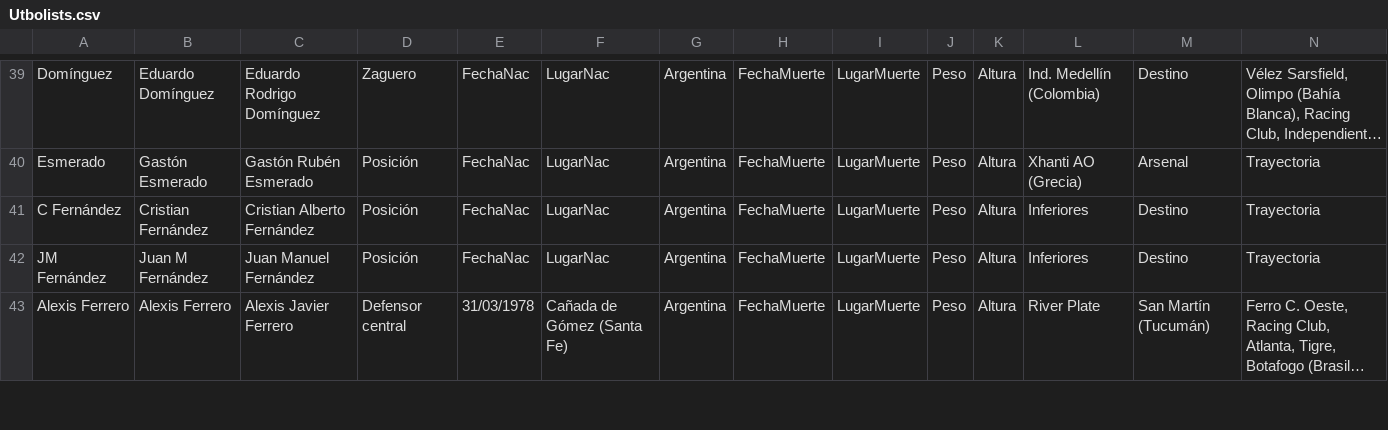
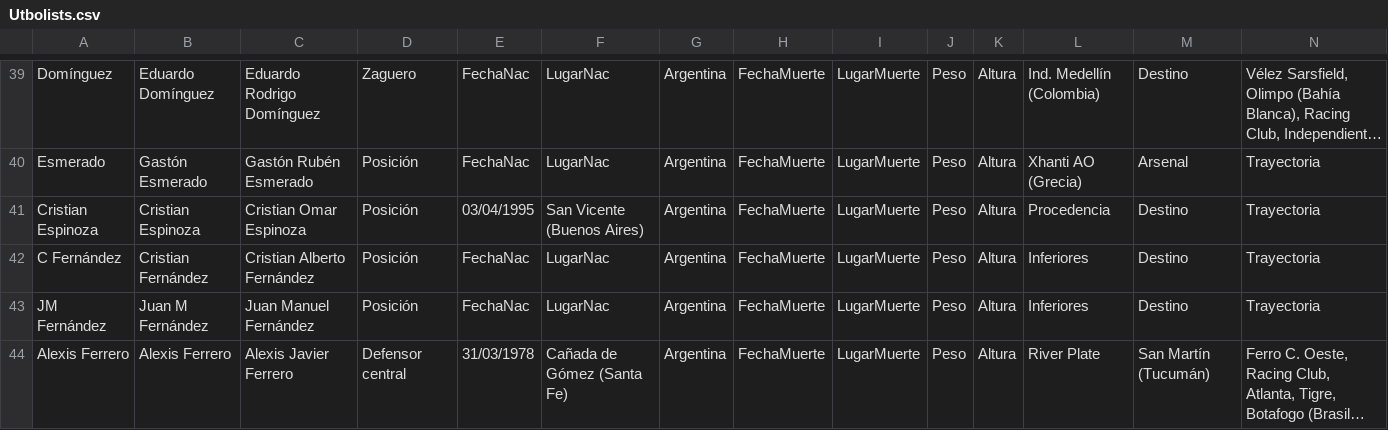
Before and after one commit to globopedia/Utbolists, a CSV file: Utbolists.csv, drawn as a sheet; only a part is shown, gaps mark what is left out; long unchanged cells end in …; rows hold the shown columns only; the diff covers the shown part only; the diff names each change by its address in the sheet, - before the commit and + after, or states it on an @@ line.

Commit message:
Update Utbolists.csv

```diff
--- a/Utbolists.csv
+++ b/Utbolists.csv
+row 41: Cristian Espinoza | Cristian Espinoza | Cristian Omar Espinoza | Posición | 03/04/1995 | San Vicente (Buenos Aires) | Argentina | FechaMuerte | LugarMuerte | Peso | Altura | Procedencia | Destino | Trayectoria
```
Also changed, not shown: 3 edited cells elsewhere in this file.
